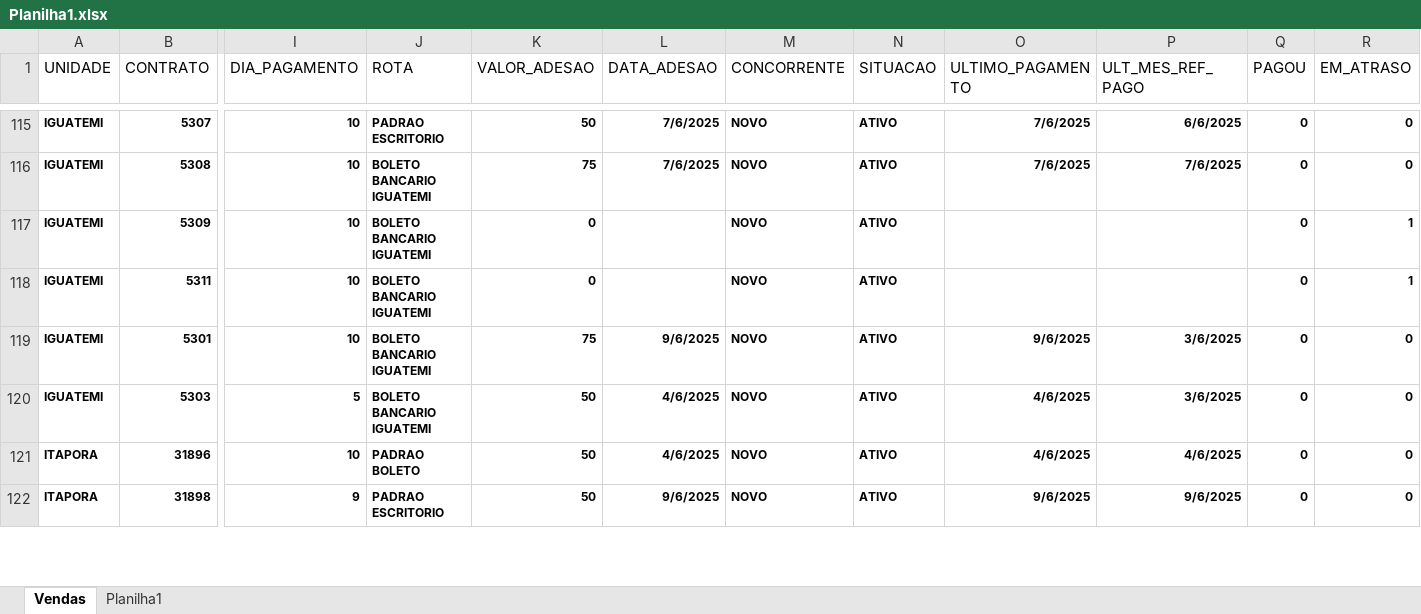
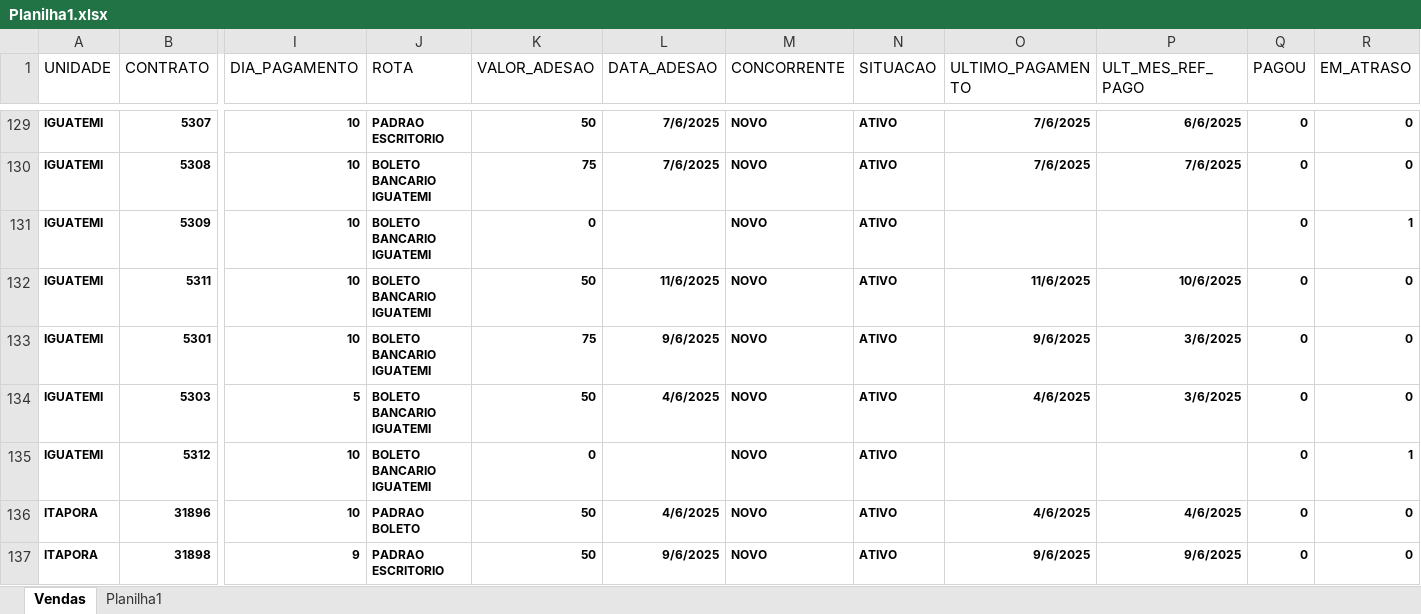
Before and after one commit to itstakas/Projeto_Vendas, an Excel workbook: uploads/Planilha1.xlsx, sheet Vendas, drawn as a sheet; only a part is shown, gaps mark what is left out; values as stored, in another font and other column widths than the file's, no borders; addresses are those after the commit; rows hold the shown columns only; the diff covers the shown part only; the diff names each change by its address in the sheet, - before the commit and + after, or states it on an @@ line.

```diff
--- a/uploads/Planilha1.xlsx (sheet Vendas)
+++ b/uploads/Planilha1.xlsx (sheet Vendas)
-K132 (VALOR_ADESAO): 0
+K132 (VALOR_ADESAO): 50
-L132 (DATA_ADESAO): (empty)
+L132 (DATA_ADESAO): 11/6/2025
-O132 (ULTIMO_PAGAMENTO): (empty)
+O132 (ULTIMO_PAGAMENTO): 11/6/2025
-P132 (ULT_MES_REF_PAGO): (empty)
+P132 (ULT_MES_REF_PAGO): 10/6/2025
-R132 (EM_ATRASO): 1
+R132 (EM_ATRASO): 0
+row 135: IGUATEMI | 5312 | 10 | BOLETO BANCARIO IGUATEMI | 0 |  | NOVO | ATIVO |  |  | 0 | 1
```
Also changed, not shown: 21 added rows and 46 edited cells elsewhere in this sheet, uploads/resultado.xlsx, 2 other files.
